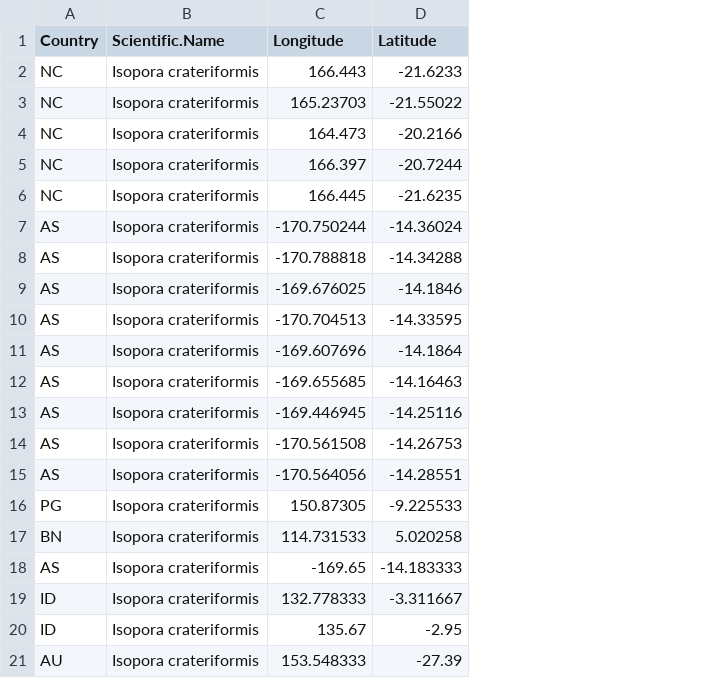
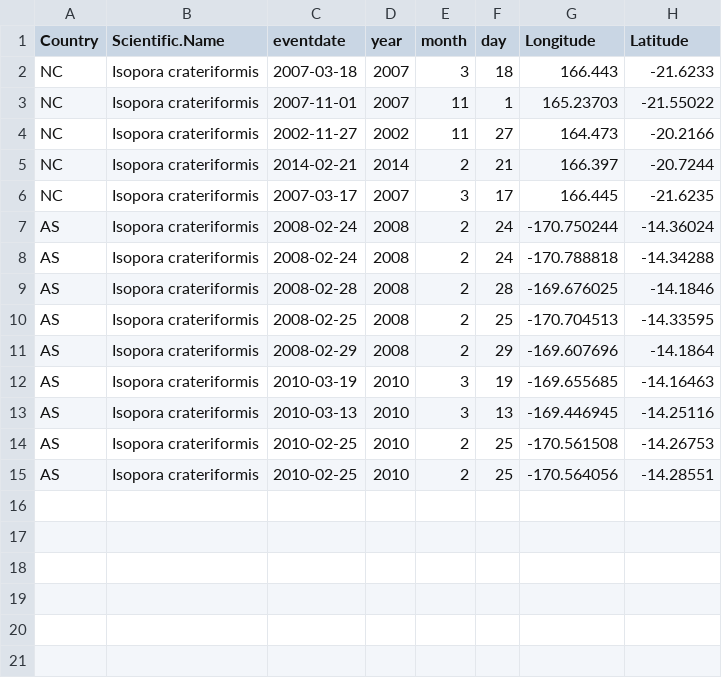
Before and after one commit to krtanaka/esa_coral_as, a CSV file: gbif_occurances_Isopora_crateriformis.csv, drawn as a sheet; removed rows and columns are numbered as before the commit, all else as after; the diff names each change by its address in the sheet, - before the commit and + after, or states it on an @@ line.

```diff
--- a/gbif_occurances_Isopora_crateriformis.csv
+++ b/gbif_occurances_Isopora_crateriformis.csv
+column C (eventdate), rows 2-15: 2007-03-18 | 2007-11-01 | 2002-11-27 | 2014-02-21 | 2007-03-17 | 2008-02-24 | 2008-02-24 | 2008-02-28 | 2008-02-25 | 2008-02-29 | 2010-03-19 | 2010-03-13 | 2010-02-25 | 2010-02-25
+column D (year), rows 2-15: 2007 | 2007 | 2002 | 2014 | 2007 | 2008 | 2008 | 2008 | 2008 | 2008 | 2010 | 2010 | 2010 | 2010
+column E (month), rows 2-15: 3 | 11 | 11 | 2 | 3 | 2 | 2 | 2 | 2 | 2 | 3 | 3 | 2 | 2
+column F (day), rows 2-15: 18 | 1 | 27 | 21 | 17 | 24 | 24 | 28 | 25 | 29 | 19 | 13 | 25 | 25
-row 16: PG | Isopora crateriformis | 150.87305 | -9.225533
-row 17: BN | Isopora crateriformis | 114.731533 | 5.020258
-row 18: AS | Isopora crateriformis | -169.65 | -14.183333
-row 19: ID | Isopora crateriformis | 132.778333 | -3.311667
-row 20: ID | Isopora crateriformis | 135.67 | -2.95
-row 21: AU | Isopora crateriformis | 153.548333 | -27.39
```
Also changed, not shown: gbif_occurances_Acropora_globiceps.csv, 3 other files.
